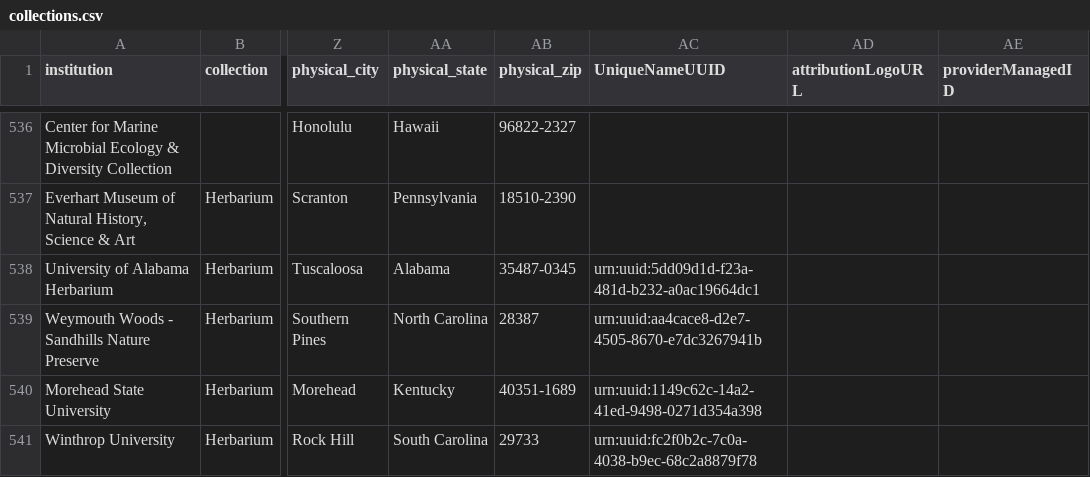
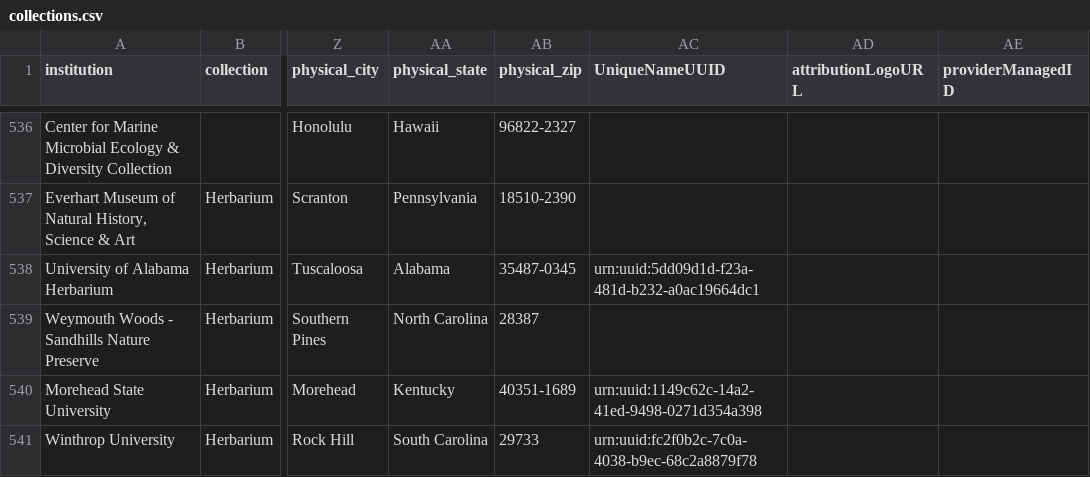
Before and after one commit to iDigBio/idb-us-collections, a CSV file: collections.csv, drawn as a sheet; only a part is shown, gaps mark what is left out; the diff names each change by its address in the sheet, - before the commit and + after, or states it on an @@ line.

```diff
--- a/collections.csv
+++ b/collections.csv
-AC539 (UniqueNameUUID): urn:uuid:aa4cace8-d2e7-4505-8670-e7dc3267941b
+AC539 (UniqueNameUUID): (empty)
```
Also changed, not shown: 1 other file.
